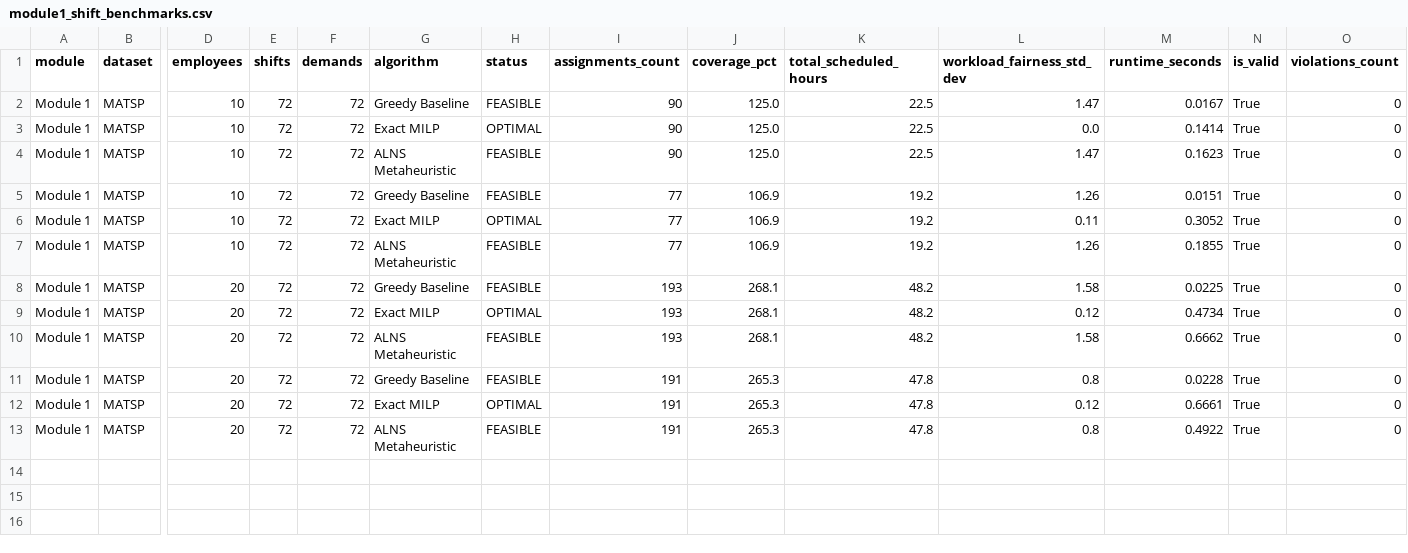
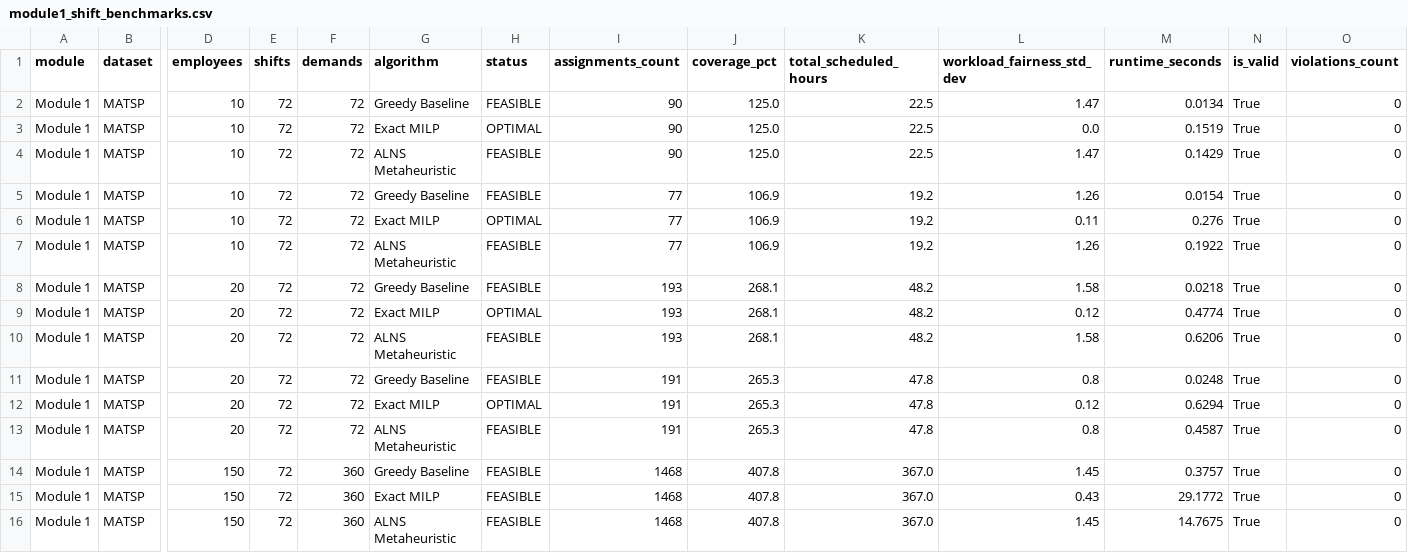
Before and after one commit to git791/Ordivanta, a CSV file: data/benchmark_results/module1_shift_benchmarks.csv, drawn as a sheet; only a part is shown, gaps mark what is left out; rows hold the shown columns only; the diff names each change by its address in the sheet, - before the commit and + after, or states it on an @@ line.

Commit message:
fix(benchmark): execute real 500w and 1000w MILP benchmarks via sparse maximal cliques and add interactive UI

```diff
--- a/data/benchmark_results/module1_shift_benchmarks.csv
+++ b/data/benchmark_results/module1_shift_benchmarks.csv
-M2 (runtime_seconds): 0.0167
+M2 (runtime_seconds): 0.0134
-M3 (runtime_seconds): 0.1414
+M3 (runtime_seconds): 0.1519
-M4 (runtime_seconds): 0.1623
+M4 (runtime_seconds): 0.1429
-M5 (runtime_seconds): 0.0151
+M5 (runtime_seconds): 0.0154
-M6 (runtime_seconds): 0.3052
+M6 (runtime_seconds): 0.276
-M7 (runtime_seconds): 0.1855
+M7 (runtime_seconds): 0.1922
-M8 (runtime_seconds): 0.0225
+M8 (runtime_seconds): 0.0218
-M9 (runtime_seconds): 0.4734
+M9 (runtime_seconds): 0.4774
-M10 (runtime_seconds): 0.6662
+M10 (runtime_seconds): 0.6206
-M11 (runtime_seconds): 0.0228
+M11 (runtime_seconds): 0.0248
-M12 (runtime_seconds): 0.6661
+M12 (runtime_seconds): 0.6294
-M13 (runtime_seconds): 0.4922
+M13 (runtime_seconds): 0.4587
+row 14: Module 1 | MATSP | 150 | 72 | 360 | Greedy Baseline | FEASIBLE | 1468 | 407.8 | 367.0 | 1.45 | 0.3757 | True | 0
+row 15: Module 1 | MATSP | 150 | 72 | 360 | Exact MILP | FEASIBLE | 1468 | 407.8 | 367.0 | 0.43 | 29.1772 | True | 0
+row 16: Module 1 | MATSP | 150 | 72 | 360 | ALNS Metaheuristic | FEASIBLE | 1468 | 407.8 | 367.0 | 1.45 | 14.7675 | True | 0
```
Also changed, not shown: data/benchmark_results/scalability_scaling_benchmarks.csv, 25 other files.
